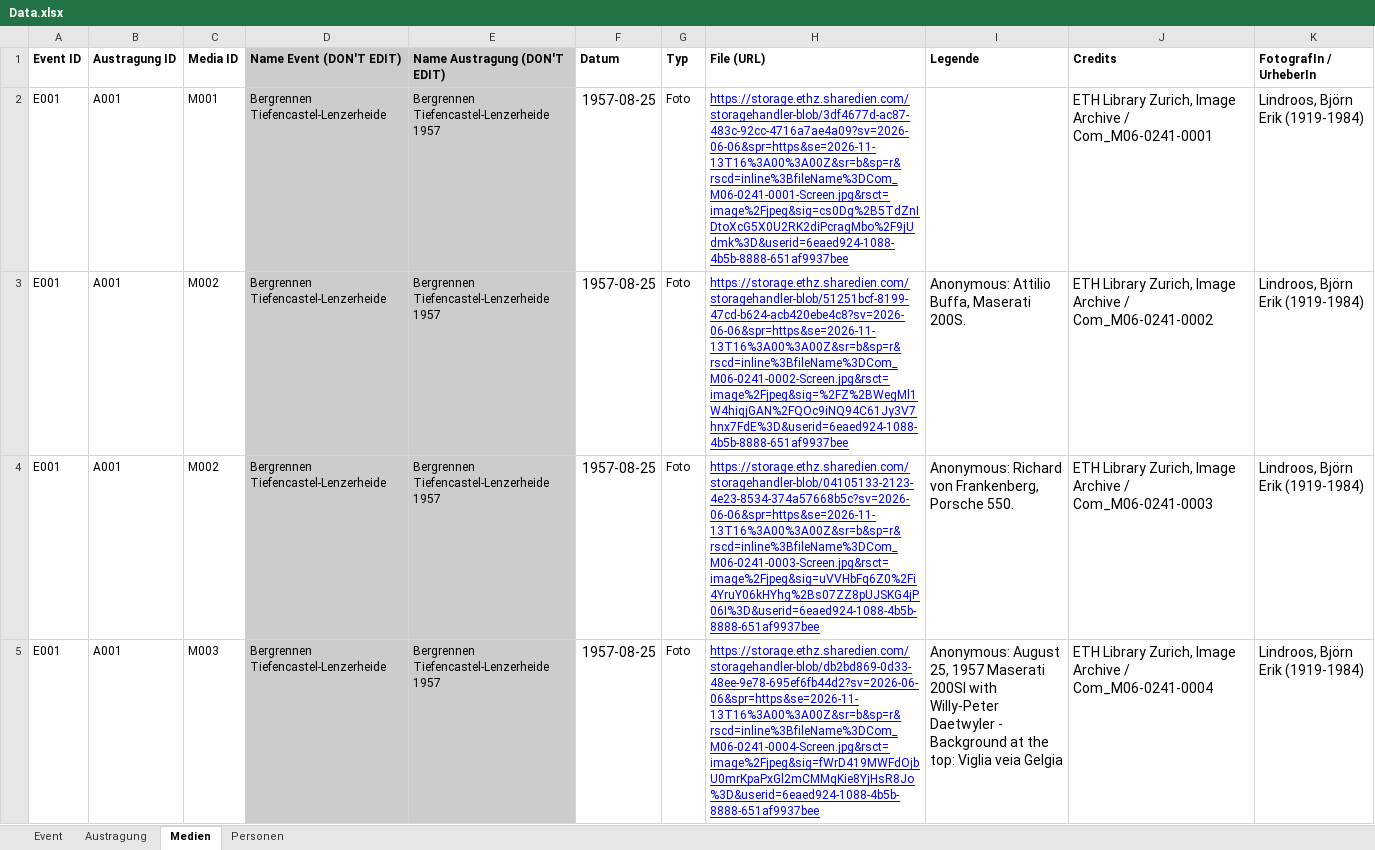
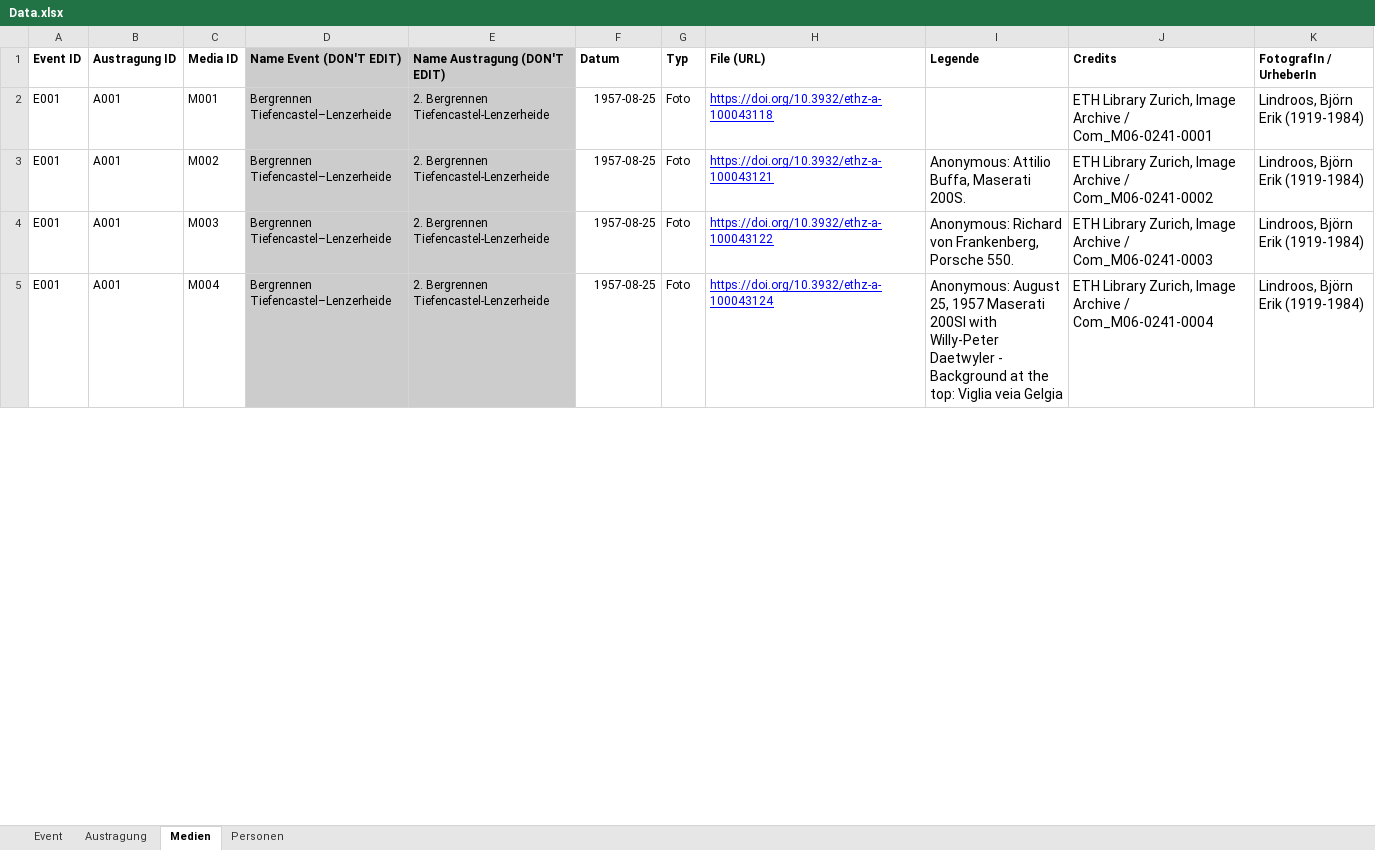
Before and after one commit to Glamhack/Hoppstory, an Excel workbook: data/Data.xlsx, sheet Medien, drawn as a sheet; only a part is shown; values as stored, in another font and other column widths than the file's, no borders; charts and pictures not drawn; the diff covers the shown part only; the diff names each change by its address in the sheet, - before the commit and + after, or states it on an @@ line.

```diff
--- a/data/Data.xlsx (sheet Medien)
+++ b/data/Data.xlsx (sheet Medien)
-D2:D5 (Name Event (DON'T EDIT)): Bergrennen Tiefencastel-Lenzerheide
+D2:D5 (Name Event (DON'T EDIT)): Bergrennen Tiefencastel–Lenzerheide
-E2:E5 (Name Austragung (DON'T EDIT)): Bergrennen Tiefencastel-Lenzerheide 1957
+E2:E5 (Name Austragung (DON'T EDIT)): 2. Bergrennen Tiefencastel-Lenzerheide
@@ F2:F5 text size: smaller @@
-H2 (File (URL)): https://storage.ethz.sharedien.com/storagehandler-blob/3df4677d-ac87-483c-92cc-4716a7ae4a09?sv=2026-06-06&spr=https&se=2026-11-13T16%3A00%3A00Z&sr=b&sp=r&rscd=inline%3BfileName%3DCom_M06-0241-0001-Screen.jpg&rsct=image%2Fjpeg&sig=cs0Dg%2B5TdZnIDtoXcG5X0U2RK2diPcragMbo%2F9jUdmk%3D&userid=6eaed924-1088-4b5b-8888-651af9937bee
+H2 (File (URL)): https://doi.org/10.3932/ethz-a-100043118
-H3 (File (URL)): https://storage.ethz.sharedien.com/storagehandler-blob/51251bcf-8199-47cd-b624-acb420ebe4c8?sv=2026-06-06&spr=https&se=2026-11-13T16%3A00%3A00Z&sr=b&sp=r&rscd=inline%3BfileName%3DCom_M06-0241-0002-Screen.jpg&rsct=image%2Fjpeg&sig=%2FZ%2BWegMl1W4hiqjGAN%2FQOc9iNQ94C61Jy3V7hnx7FdE%3D&userid=6eaed924-1088-4b5b-8888-651af9937bee
+H3 (File (URL)): https://doi.org/10.3932/ethz-a-100043121
-C4 (Media ID): M002
+C4 (Media ID): M003
-H4 (File (URL)): https://storage.ethz.sharedien.com/storagehandler-blob/04105133-2123-4e23-8534-374a57668b5c?sv=2026-06-06&spr=https&se=2026-11-13T16%3A00%3A00Z&sr=b&sp=r&rscd=inline%3BfileName%3DCom_M06-0241-0003-Screen.jpg&rsct=image%2Fjpeg&sig=uVVHbFq6Z0%2Fi4YruY06kHYhg%2Bs07ZZ8pUJSKG4jP06I%3D&userid=6eaed924-1088-4b5b-8888-651af9937bee
+H4 (File (URL)): https://doi.org/10.3932/ethz-a-100043122
-C5 (Media ID): M003
+C5 (Media ID): M004
-H5 (File (URL)): https://storage.ethz.sharedien.com/storagehandler-blob/db2bd869-0d33-48ee-9e78-695ef6fb44d2?sv=2026-06-06&spr=https&se=2026-11-13T16%3A00%3A00Z&sr=b&sp=r&rscd=inline%3BfileName%3DCom_M06-0241-0004-Screen.jpg&rsct=image%2Fjpeg&sig=fWrD419MWFdOjbU0mrKpaPxGl2mCMMqKie8YjHsR8Jo%3D&userid=6eaed924-1088-4b5b-8888-651af9937bee
+H5 (File (URL)): https://doi.org/10.3932/ethz-a-100043124
```
Also changed, not shown: other rows of this sheet, sheet Austragung, sheet Personen, sheet Event, charts or pictures, 7 other files.
